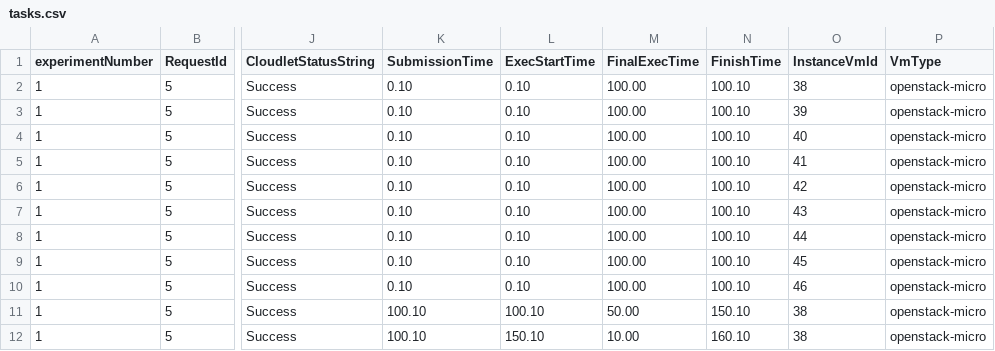
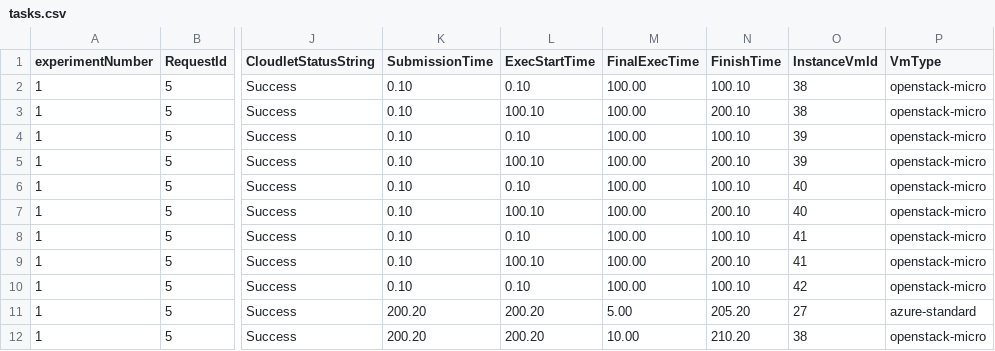
Before and after one commit to Cloudslab/CloudSimEx, a CSV file: cloudsimex-mapreduce/results/tasks.csv, drawn as a sheet; only a part is shown, gaps mark what is left out; the diff names each change by its address in the sheet, - before the commit and + after, or states it on an @@ line.

```diff
--- a/cloudsimex-mapreduce/results/tasks.csv
+++ b/cloudsimex-mapreduce/results/tasks.csv
-L3 (ExecStartTime): 0.10
+L3 (ExecStartTime): 100.10
-N3 (FinishTime): 100.10
+N3 (FinishTime): 200.10
-O3 (InstanceVmId): 39
+O3 (InstanceVmId): 38
-O4 (InstanceVmId): 40
+O4 (InstanceVmId): 39
-L5 (ExecStartTime): 0.10
+L5 (ExecStartTime): 100.10
-N5 (FinishTime): 100.10
+N5 (FinishTime): 200.10
-O5 (InstanceVmId): 41
+O5 (InstanceVmId): 39
-O6 (InstanceVmId): 42
+O6 (InstanceVmId): 40
-L7 (ExecStartTime): 0.10
+L7 (ExecStartTime): 100.10
-N7 (FinishTime): 100.10
+N7 (FinishTime): 200.10
-O7 (InstanceVmId): 43
+O7 (InstanceVmId): 40
-O8 (InstanceVmId): 44
+O8 (InstanceVmId): 41
-L9 (ExecStartTime): 0.10
+L9 (ExecStartTime): 100.10
-N9 (FinishTime): 100.10
+N9 (FinishTime): 200.10
-O9 (InstanceVmId): 45
+O9 (InstanceVmId): 41
-O10 (InstanceVmId): 46
+O10 (InstanceVmId): 42
-K11:K12 (SubmissionTime): 100.10
+K11:K12 (SubmissionTime): 200.20
-L11 (ExecStartTime): 100.10
+L11 (ExecStartTime): 200.20
-M11 (FinalExecTime): 50.00
+M11 (FinalExecTime): 5.00
-N11 (FinishTime): 150.10
+N11 (FinishTime): 205.20
-O11 (InstanceVmId): 38
+O11 (InstanceVmId): 27
-P11 (VmType): openstack-micro
+P11 (VmType): azure-standard
-L12 (ExecStartTime): 150.10
+L12 (ExecStartTime): 200.20
-N12 (FinishTime): 160.10
+N12 (FinishTime): 210.20
```
Also changed, not shown: cloudsimex-mapreduce/results/requests.csv, cloudsimex-mapreduce/results/vms.csv, 6 other files.
